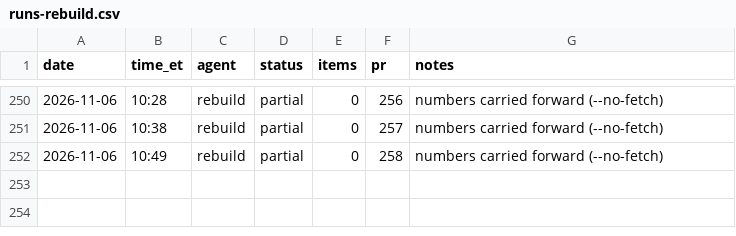
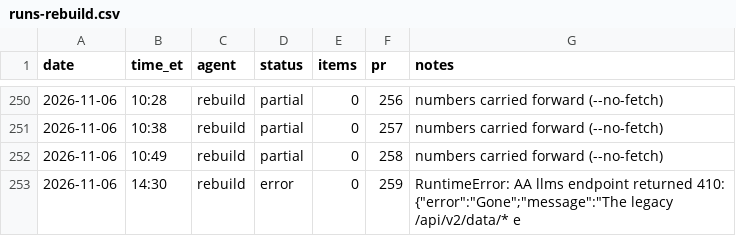
Before and after one commit to jwatson7399/ai-auditing-dashboard, a CSV file: log/runs-rebuild.csv, drawn as a sheet; only a part is shown, gaps mark what is left out.

Commit message:
Daily rebuild 2026-11-06 (run 259)

```diff
--- a/log/runs-rebuild.csv
+++ b/log/runs-rebuild.csv
@@ -252 +252,2 @@ date,time_et,agent,status,items,pr,notes
 2026-11-06,10:49,rebuild,partial,0,258,numbers carried forward (--no-fetch)
+2026-11-06,14:30,rebuild,error,0,259,RuntimeError: AA llms endpoint returned 410: {"error":"Gone";"message":"The legacy /api/v2/data/* e
```
